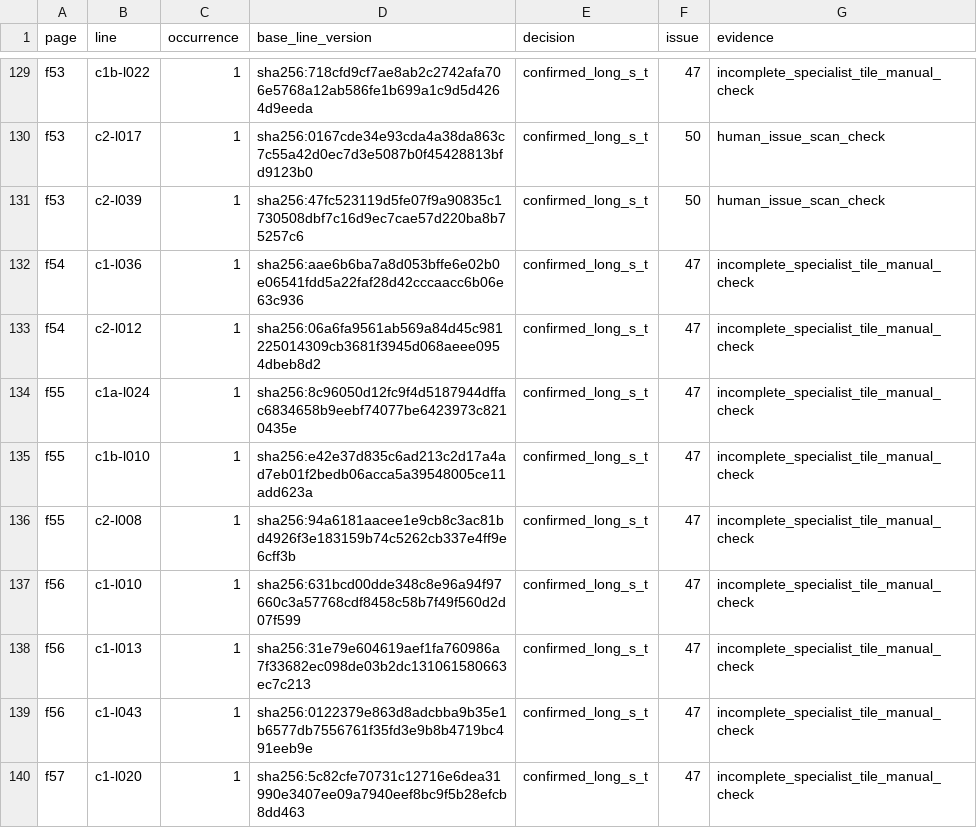
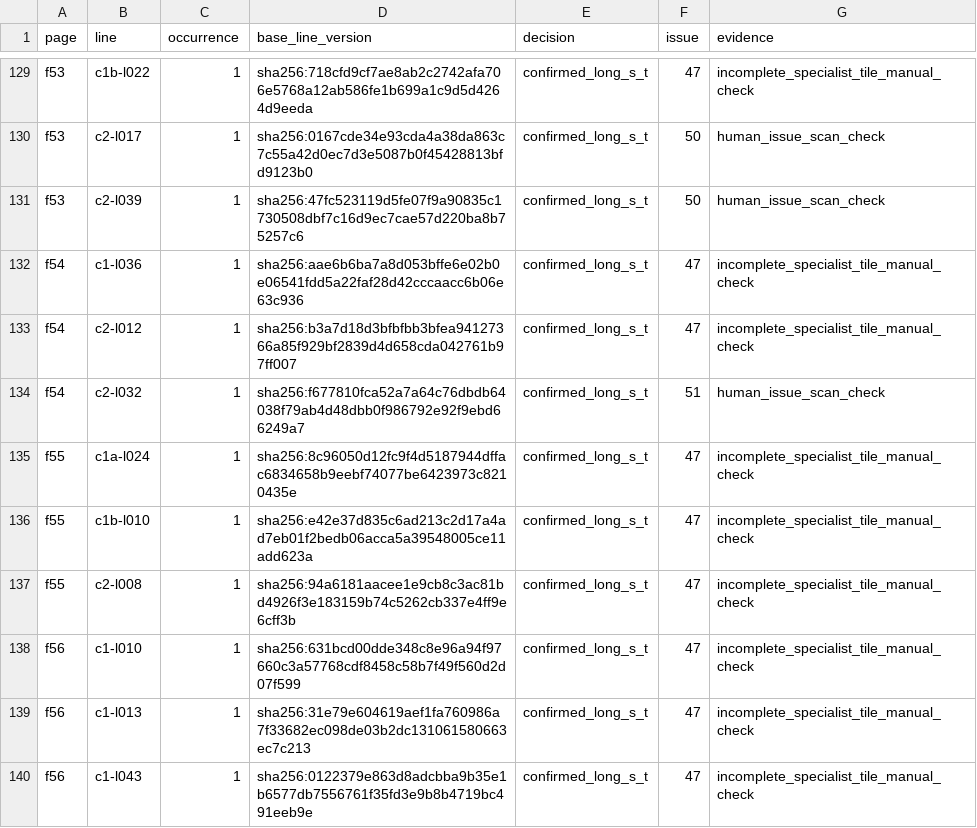
Before and after one commit to hiroshi-manabe/nippo-jisho, a TSV file: pilot/st-ligature-audit.tsv, drawn as a sheet; only a part is shown, gaps mark what is left out; the shorter side is filled out with more unchanged rows.

Commit message:
Apply f54 correction issue

```diff
--- a/pilot/st-ligature-audit.tsv
+++ b/pilot/st-ligature-audit.tsv
@@ -132,3 +132,4 @@ f53	c2-l039	1	sha256:47fc523119d5fe07f9a90835c1730508dbf7c16d9ec7cae57d220ba8b75
 f54	c1-l036	1	sha256:aae6b6ba7a8d053bffe6e02b0e06541fdd5a22faf28d42cccaacc6b06e63c936	confirmed_long_s_t	47	incomplete_specialist_tile_manual_check
-f54	c2-l012	1	sha256:06a6fa9561ab569a84d45c981225014309cb3681f3945d068aeee0954dbeb8d2	confirmed_long_s_t	47	incomplete_specialist_tile_manual_check
+f54	c2-l012	1	sha256:b3a7d18d3bfbfbb3bfea94127366a85f929bf2839d4d658cda042761b97ff007	confirmed_long_s_t	47	incomplete_specialist_tile_manual_check
+f54	c2-l032	1	sha256:f677810fca52a7a64c76dbdb64038f79ab4d48dbb0f986792e92f9ebd66249a7	confirmed_long_s_t	51	human_issue_scan_check
 f55	c1a-l024	1	sha256:8c96050d12fc9f4d5187944dffac6834658b9eebf74077be6423973c8210435e	confirmed_long_s_t	47	incomplete_specialist_tile_manual_check
```
Also changed, not shown: pilot/adjacent-vowel-tilde-audit.tsv, 7 other files.
